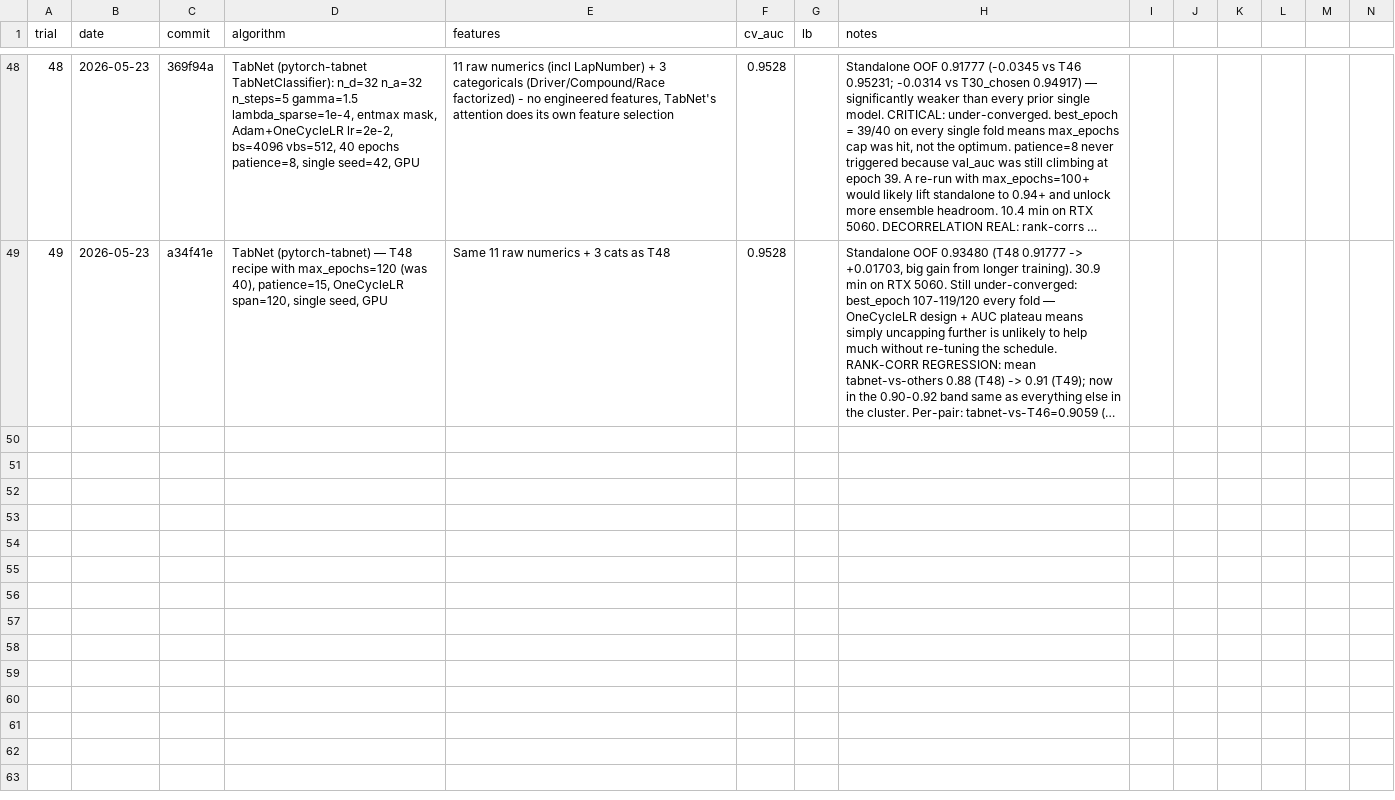
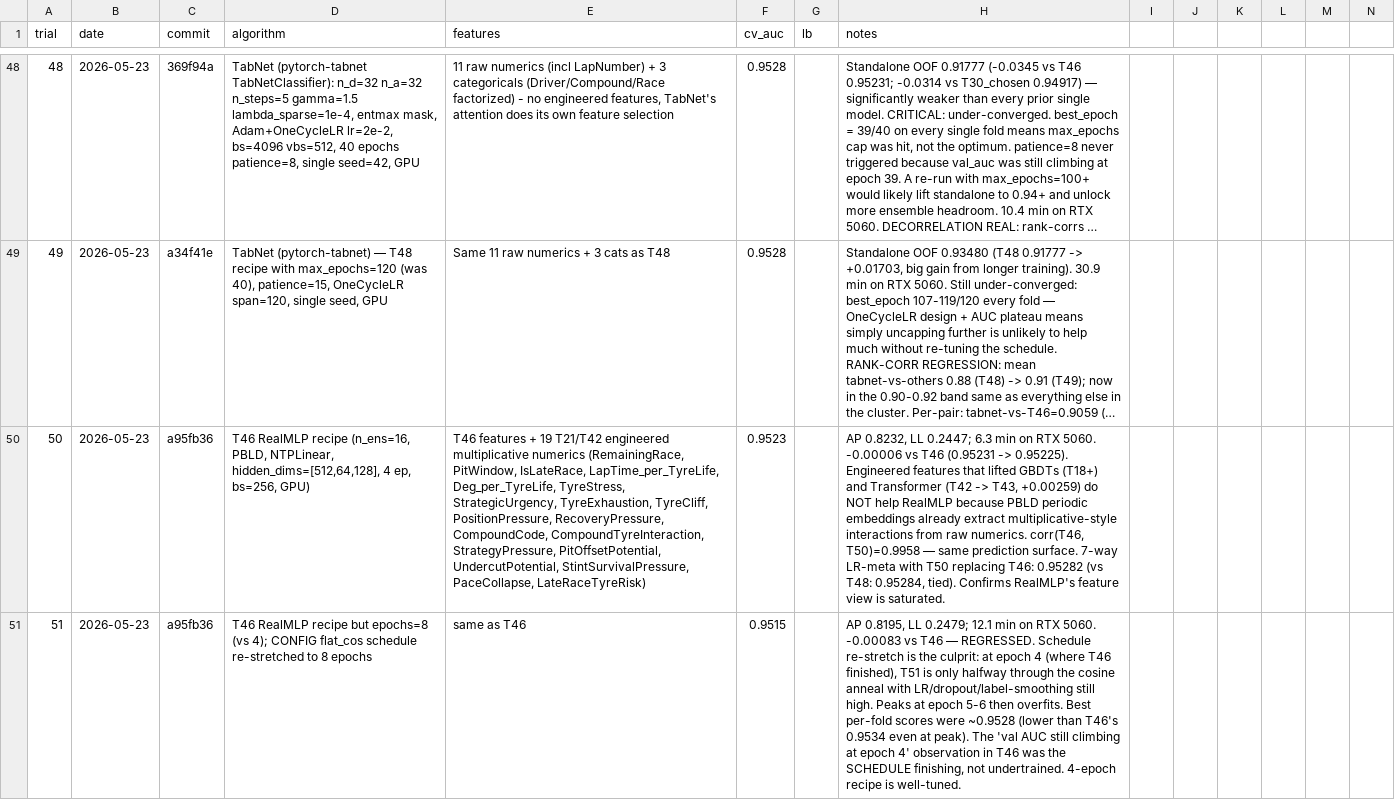
Before and after one commit to Propar2750/PitStop, a CSV file: trials.csv, drawn as a sheet; only a part is shown, gaps mark what is left out; long unchanged cells end in …; rows hold the shown columns only; the diff covers the shown part only; the diff names each change by its address in the sheet, - before the commit and + after, or states it on an @@ line.

```diff
--- a/trials.csv
+++ b/trials.csv
+row 50: 50 | 2026-05-23 | a95fb36 | T46 RealMLP recipe (n_ens=16, PBLD, NTPLinear, hidden_dims=[512,64,128], 4 ep, bs=256, GPU) | T46 features + 19 T21/T42 engineered multiplicative numerics (RemainingRace, PitWindow, IsLateRace, LapTime_per_TyreLife, Deg_per_TyreLife, TyreStress, StrategicUrgency, TyreExhaustion, TyreCliff, PositionPressure, RecoveryPressure, CompoundCode, CompoundTyreInteraction, StrategyPressure, PitOffsetPotential, UndercutPotential, StintSurvivalPressure, PaceCollapse, LateRaceTyreRisk) | 0.9523 |  | AP 0.8232, LL 0.2447; 6.3 min on RTX 5060. -0.00006 vs T46 (0.95231 -> 0.95225). Engineered features that lifted GBDTs (T18+) and Transformer (T42 -> T43, +0.00259) do NOT help RealMLP because PBLD periodic embeddings already extract multiplicative-style interactions from raw numerics. corr(T46, T50)=0.9958 — same prediction surface. 7-way LR-meta with T50 replacing T46: 0.95282 (vs T48: 0.95284, tied). Confirms RealMLP's feature view is saturated.
+row 51: 51 | 2026-05-23 | a95fb36 | T46 RealMLP recipe but epochs=8 (vs 4); CONFIG flat_cos schedule re-stretched to 8 epochs | same as T46 | 0.9515 |  | AP 0.8195, LL 0.2479; 12.1 min on RTX 5060. -0.00083 vs T46 — REGRESSED. Schedule re-stretch is the culprit: at epoch 4 (where T46 finished), T51 is only halfway through the cosine anneal with LR/dropout/label-smoothing still high. Peaks at epoch 5-6 then overfits. Best per-fold scores were ~0.9528 (lower than T46's 0.9534 even at peak). The 'val AUC still climbing at epoch 4' observation in T46 was the SCHEDULE finishing, not undertrained. 4-epoch recipe is well-tuned.
```
Also changed, not shown: 5 added rows elsewhere in this file.
